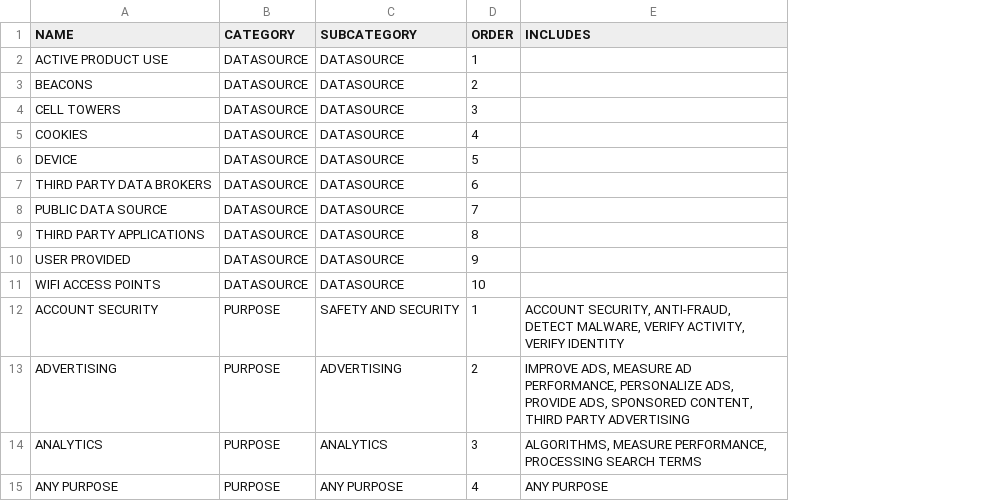
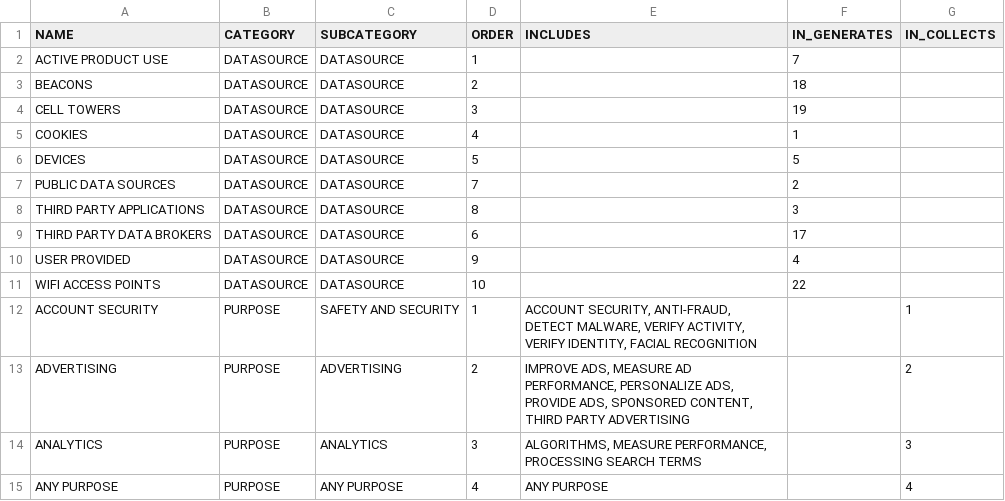
Before and after one commit to juanfrans/mappingDataFlows, a CSV file: data/Nodes.csv, drawn as a sheet; only a part is shown; removed rows and columns are numbered as before the commit, all else as after; the diff covers the shown part only; the diff names each change by its address in the sheet, - before the commit and + after, or states it on an @@ line.

Commit message:
added sources, download data and updated the data

```diff
--- a/data/Nodes.csv
+++ b/data/Nodes.csv
+column F (IN_GENERATES), rows 2-6: 7 | 18 | 19 | 1 | 5; rows 9-11: 17 | 4 | 22
+column G (IN_COLLECTS), rows 12-15: 1 | 2 | 3 | 4
-A6 (NAME): DEVICE
+A6 (NAME): DEVICES
+row 7: PUBLIC DATA SOURCES | DATASOURCE | DATASOURCE | 7 |  | 2
@@ row 9 moved to row 8: THIRD PARTY APPLICATIONS @@
-row 8: PUBLIC DATA SOURCE | DATASOURCE | DATASOURCE | 7
-E12 (INCLUDES): …ACTIVITY, VERIFY IDENTITY
+E12 (INCLUDES): …ACTIVITY, VERIFY IDENTITY, FACIAL RECOGNITION
```
Also changed, not shown: 3 added rows, 6 removed rows and 49 edited cells elsewhere in this file, 10 other files.
